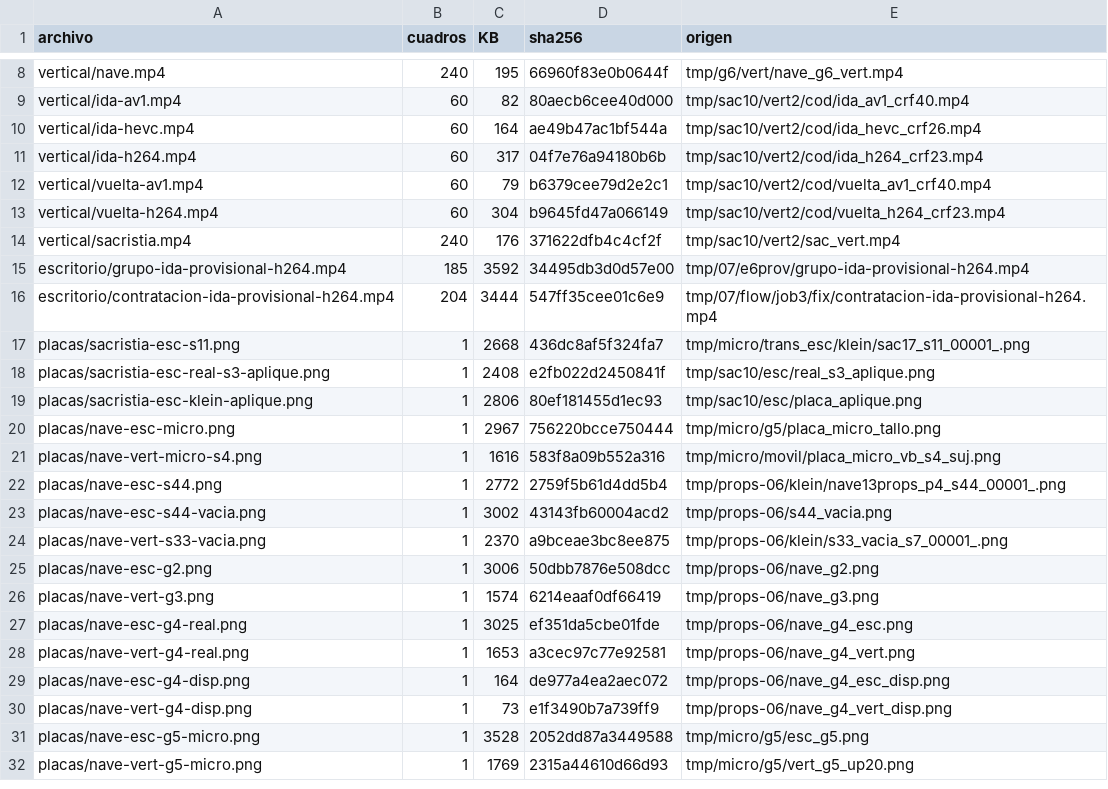
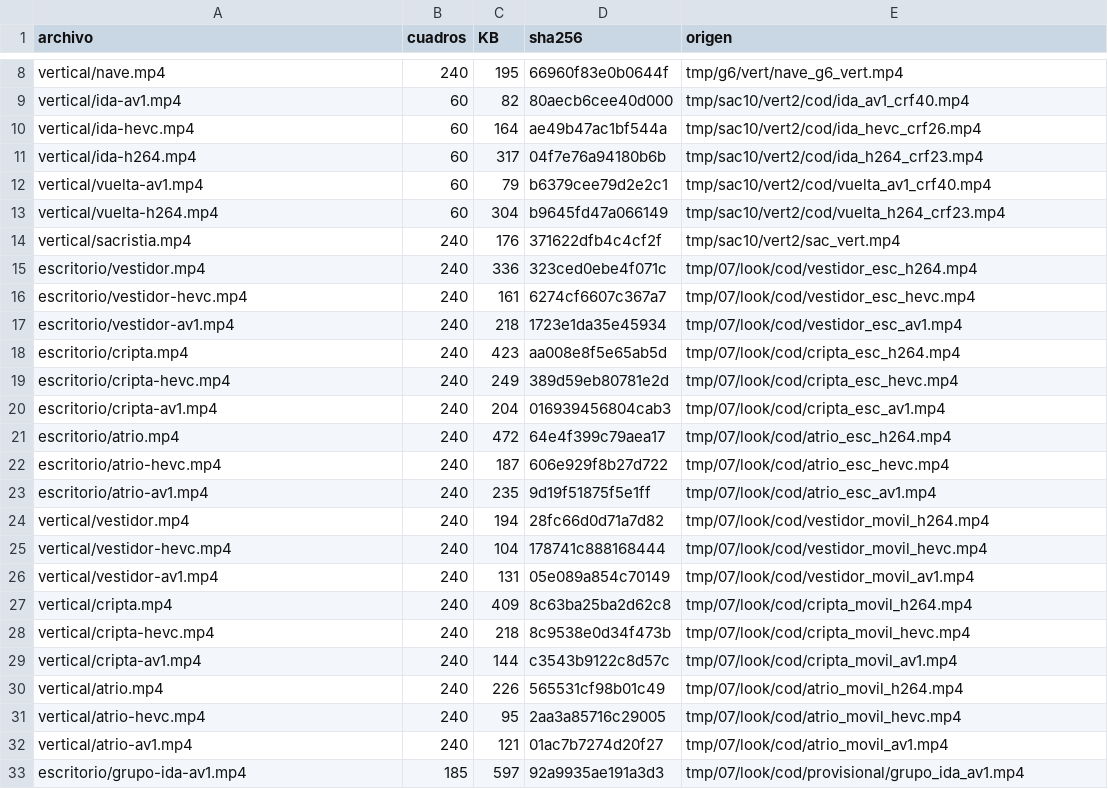
Before and after one commit to Butrelo8/MafiaTumbOfi, a TSV file: entrega/MANIFEST.tsv, drawn as a sheet; only a part is shown, gaps mark what is left out; the shorter side is filled out with more unchanged rows; removed rows and columns are numbered as before the commit, all else as after; the diff covers the shown part only; the diff names each change by its address in the sheet, - before the commit and + after, or states it on an @@ line.

```diff
--- a/entrega/MANIFEST.tsv
+++ b/entrega/MANIFEST.tsv
-row 15: escritorio/grupo-ida-provisional-h264.mp4 | 185 | 3592 | 34495db3d0d57e00 | tmp/07/e6prov/grupo-ida-provisional-h264.mp4
-row 16: escritorio/contratacion-ida-provisional-h264.mp4 | 204 | 3444 | 547ff35cee01c6e9 | tmp/07/flow/job3/fix/contratacion-ida-provisional-h264.mp4
+row 15: escritorio/vestidor.mp4 | 240 | 336 | 323ced0ebe4f071c | tmp/07/look/cod/vestidor_esc_h264.mp4
+row 16: escritorio/vestidor-hevc.mp4 | 240 | 161 | 6274cf6607c367a7 | tmp/07/look/cod/vestidor_esc_hevc.mp4
+row 17: escritorio/vestidor-av1.mp4 | 240 | 218 | 1723e1da35e45934 | tmp/07/look/cod/vestidor_esc_av1.mp4
+row 18: escritorio/cripta.mp4 | 240 | 423 | aa008e8f5e65ab5d | tmp/07/look/cod/cripta_esc_h264.mp4
+row 19: escritorio/cripta-hevc.mp4 | 240 | 249 | 389d59eb80781e2d | tmp/07/look/cod/cripta_esc_hevc.mp4
+row 20: escritorio/cripta-av1.mp4 | 240 | 204 | 016939456804cab3 | tmp/07/look/cod/cripta_esc_av1.mp4
+row 21: escritorio/atrio.mp4 | 240 | 472 | 64e4f399c79aea17 | tmp/07/look/cod/atrio_esc_h264.mp4
+row 22: escritorio/atrio-hevc.mp4 | 240 | 187 | 606e929f8b27d722 | tmp/07/look/cod/atrio_esc_hevc.mp4
+row 23: escritorio/atrio-av1.mp4 | 240 | 235 | 9d19f51875f5e1ff | tmp/07/look/cod/atrio_esc_av1.mp4
+row 24: vertical/vestidor.mp4 | 240 | 194 | 28fc66d0d71a7d82 | tmp/07/look/cod/vestidor_movil_h264.mp4
+row 25: vertical/vestidor-hevc.mp4 | 240 | 104 | 178741c888168444 | tmp/07/look/cod/vestidor_movil_hevc.mp4
+row 26: vertical/vestidor-av1.mp4 | 240 | 131 | 05e089a854c70149 | tmp/07/look/cod/vestidor_movil_av1.mp4
+row 27: vertical/cripta.mp4 | 240 | 409 | 8c63ba25ba2d62c8 | tmp/07/look/cod/cripta_movil_h264.mp4
+row 28: vertical/cripta-hevc.mp4 | 240 | 218 | 8c9538e0d34f473b | tmp/07/look/cod/cripta_movil_hevc.mp4
+row 29: vertical/cripta-av1.mp4 | 240 | 144 | c3543b9122c8d57c | tmp/07/look/cod/cripta_movil_av1.mp4
+row 30: vertical/atrio.mp4 | 240 | 226 | 565531cf98b01c49 | tmp/07/look/cod/atrio_movil_h264.mp4
+row 31: vertical/atrio-hevc.mp4 | 240 | 95 | 2aa3a85716c29005 | tmp/07/look/cod/atrio_movil_hevc.mp4
+row 32: vertical/atrio-av1.mp4 | 240 | 121 | 01ac7b7274d20f27 | tmp/07/look/cod/atrio_movil_av1.mp4
+row 33: escritorio/grupo-ida-av1.mp4 | 185 | 597 | 92a9935ae191a3d3 | tmp/07/look/cod/provisional/grupo_ida_av1.mp4
```
Also changed, not shown: 19 added rows elsewhere in this file, 32 other files.
